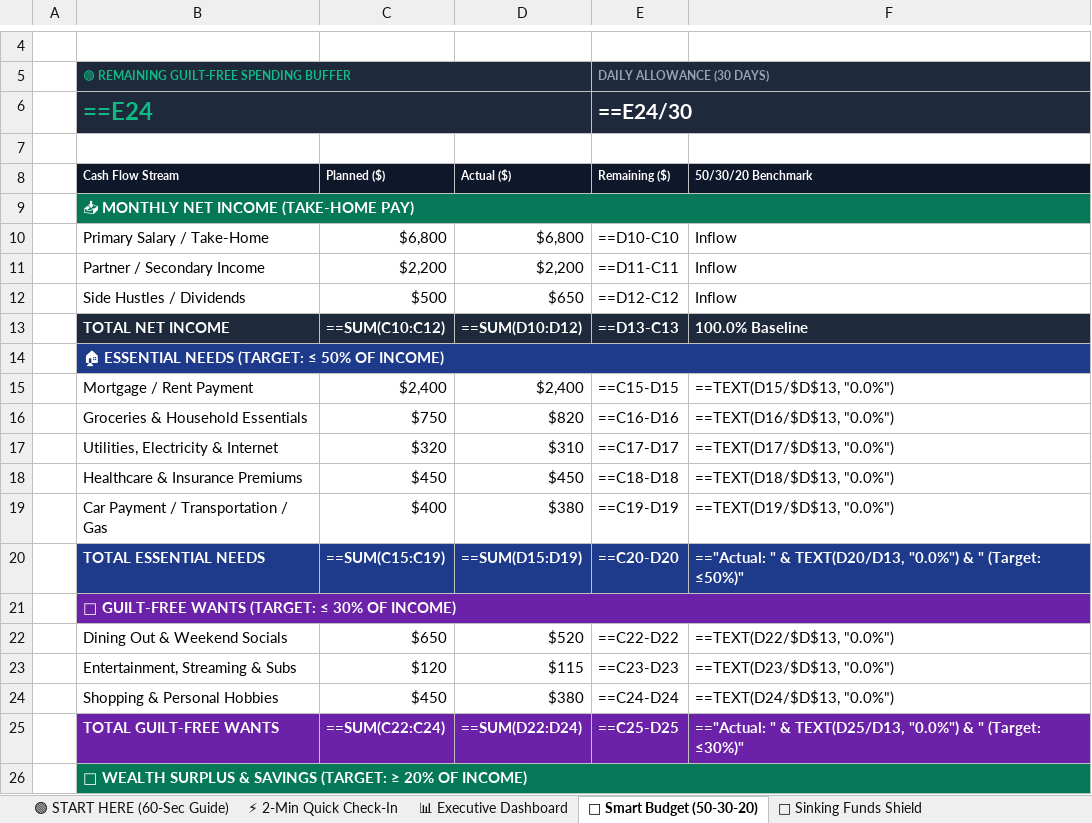
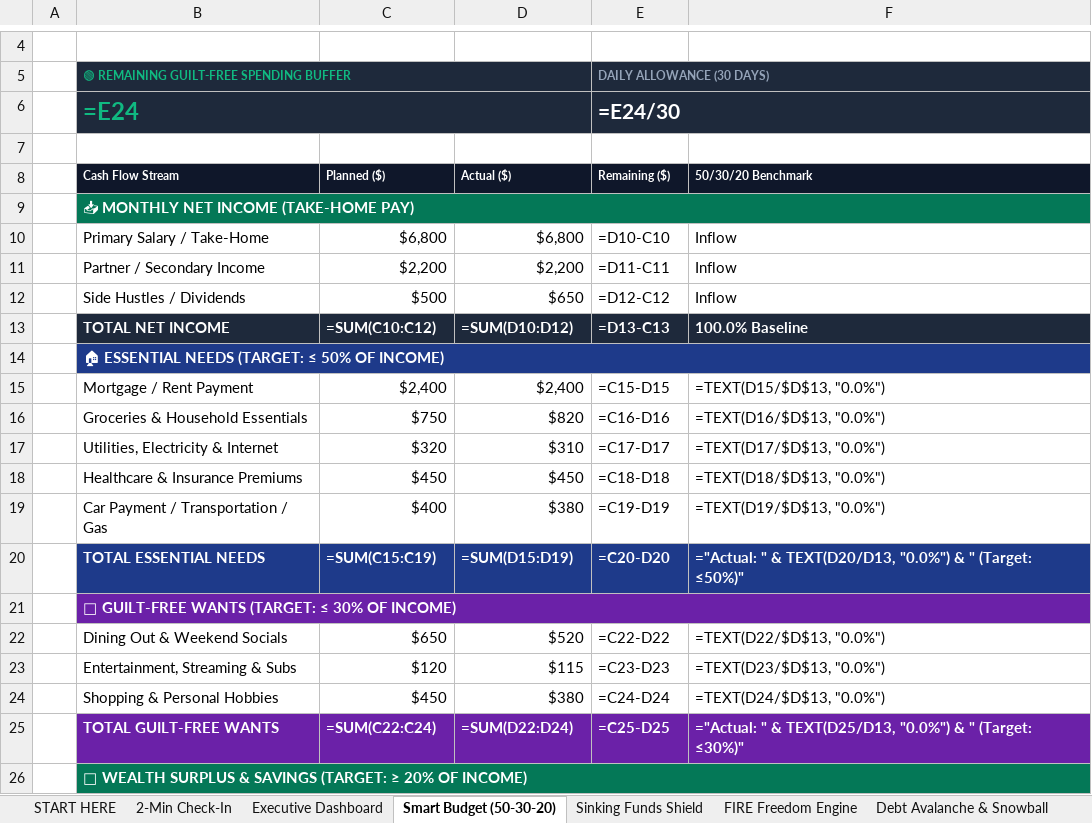
Before and after one commit to 21yash24/net-worth-calculator, an Excel workbook: public/downloads/NetWorth_FIRE_Master_Vault_2026.xlsx, sheet Smart Budget (50-30-20), drawn as a sheet; only a part is shown, gaps mark what is left out; values as stored, in another font and other column widths than the file's, no borders; formulas without a stored value are shown as written; the diff covers the shown part only; the diff names each change by its address in the sheet, - before the commit and + after, or states it on an @@ line.

```diff
--- a/public/downloads/NetWorth_FIRE_Master_Vault_2026.xlsx (sheet Smart Budget (50-30-20))
+++ b/public/downloads/NetWorth_FIRE_Master_Vault_2026.xlsx (sheet Smart Budget (50-30-20))
-sheet tab: 🟢 START HERE (60-Sec Guide)
+sheet tab: START HERE
-sheet tab: ⚡ 2-Min Quick Check-In
+sheet tab: 2-Min Check-In
-sheet tab: 📊 Executive Dashboard
+sheet tab: Executive Dashboard
-sheet tab: 💸 Smart Budget (50-30-20)
+sheet tab: Smart Budget (50-30-20)
-sheet tab: 🎯 Sinking Funds Shield
+sheet tab: Sinking Funds Shield
-B6 (Cash Flow Stream): ==E24
+B6 (Cash Flow Stream): =E24
-E6 (Remaining ($)): ==E24/30
+E6 (Remaining ($)): =E24/30
-E10 (Remaining ($)): ==D10-C10
+E10 (Remaining ($)): =D10-C10
-E11 (Remaining ($)): ==D11-C11
+E11 (Remaining ($)): =D11-C11
-E12 (Remaining ($)): ==D12-C12
+E12 (Remaining ($)): =D12-C12
-C13 (Planned ($)): ==SUM(C10:C12)
+C13 (Planned ($)): =SUM(C10:C12)
-D13 (Actual ($)): ==SUM(D10:D12)
+D13 (Actual ($)): =SUM(D10:D12)
-E13 (Remaining ($)): ==D13-C13
+E13 (Remaining ($)): =D13-C13
-E15 (Remaining ($)): ==C15-D15
+E15 (Remaining ($)): =C15-D15
-F15 (50/30/20 Benchmark): ==TEXT(D15/$D$13, "0.0%")
+F15 (50/30/20 Benchmark): =TEXT(D15/$D$13, "0.0%")
-E16 (Remaining ($)): ==C16-D16
+E16 (Remaining ($)): =C16-D16
-F16 (50/30/20 Benchmark): ==TEXT(D16/$D$13, "0.0%")
+F16 (50/30/20 Benchmark): =TEXT(D16/$D$13, "0.0%")
-E17 (Remaining ($)): ==C17-D17
+E17 (Remaining ($)): =C17-D17
-F17 (50/30/20 Benchmark): ==TEXT(D17/$D$13, "0.0%")
+F17 (50/30/20 Benchmark): =TEXT(D17/$D$13, "0.0%")
-E18 (Remaining ($)): ==C18-D18
+E18 (Remaining ($)): =C18-D18
-F18 (50/30/20 Benchmark): ==TEXT(D18/$D$13, "0.0%")
+F18 (50/30/20 Benchmark): =TEXT(D18/$D$13, "0.0%")
-E19 (Remaining ($)): ==C19-D19
+E19 (Remaining ($)): =C19-D19
-F19 (50/30/20 Benchmark): ==TEXT(D19/$D$13, "0.0%")
+F19 (50/30/20 Benchmark): =TEXT(D19/$D$13, "0.0%")
-C20 (Planned ($)): ==SUM(C15:C19)
+C20 (Planned ($)): =SUM(C15:C19)
-D20 (Actual ($)): ==SUM(D15:D19)
+D20 (Actual ($)): =SUM(D15:D19)
-E20 (Remaining ($)): ==C20-D20
+E20 (Remaining ($)): =C20-D20
-F20 (50/30/20 Benchmark): =="Actual: " &…
+F20 (50/30/20 Benchmark): ="Actual: " &…
-E22 (Remaining ($)): ==C22-D22
+E22 (Remaining ($)): =C22-D22
-F22 (50/30/20 Benchmark): ==TEXT(D22/$D$13, "0.0%")
+F22 (50/30/20 Benchmark): =TEXT(D22/$D$13, "0.0%")
-E23 (Remaining ($)): ==C23-D23
+E23 (Remaining ($)): =C23-D23
-F23 (50/30/20 Benchmark): ==TEXT(D23/$D$13, "0.0%")
+F23 (50/30/20 Benchmark): =TEXT(D23/$D$13, "0.0%")
-E24 (Remaining ($)): ==C24-D24
+E24 (Remaining ($)): =C24-D24
-F24 (50/30/20 Benchmark): ==TEXT(D24/$D$13, "0.0%")
+F24 (50/30/20 Benchmark): =TEXT(D24/$D$13, "0.0%")
-C25 (Planned ($)): ==SUM(C22:C24)
+C25 (Planned ($)): =SUM(C22:C24)
-D25 (Actual ($)): ==SUM(D22:D24)
+D25 (Actual ($)): =SUM(D22:D24)
-E25 (Remaining ($)): ==C25-D25
+E25 (Remaining ($)): =C25-D25
-F25 (50/30/20 Benchmark): =="Actual: " &…
+F25 (50/30/20 Benchmark): ="Actual: " &…
```
Also changed, not shown: 10 edited cells elsewhere in this sheet, sheet 2-Min Check-In, sheet Executive Dashboard, sheet Sinking Funds Shield, sheet START HERE, sheet Debt Avalanche & Snowball, sheet FIRE Freedom Engine, other sheet tabs, 1 other file.
